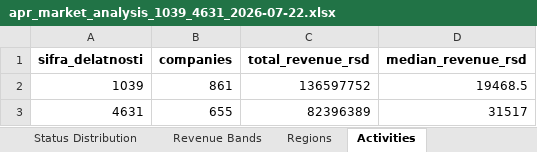
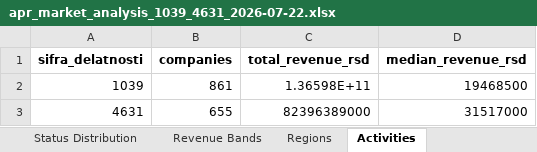
Before and after one commit to dusanmiladinovicVNM/otkupapp-pwa, an Excel workbook: docs/Market Intelligence/01_Market_Data/APR/Reports/apr_market_analysis_1039_4631_2026-07-22.xlsx, sheet Activities, drawn as a sheet; values as stored, in another font and other column widths than the file's, no borders; the diff names each change by its address in the sheet, - before the commit and + after, or states it on an @@ line.

```diff
--- a/docs/Market Intelligence/01_Market_Data/APR/Reports/apr_market_analysis_1039_4631_2026-07-22.xlsx (sheet Activities)
+++ b/docs/Market Intelligence/01_Market_Data/APR/Reports/apr_market_analysis_1039_4631_2026-07-22.xlsx (sheet Activities)
-C2 (total_revenue_rsd): 136597752
+C2 (total_revenue_rsd): 1.36598E+11
-D2 (median_revenue_rsd): 19468.5
+D2 (median_revenue_rsd): 19468500
-C3 (total_revenue_rsd): 82396389
+C3 (total_revenue_rsd): 82396389000
-D3 (median_revenue_rsd): 31517
+D3 (median_revenue_rsd): 31517000
```
Also changed, not shown: sheet Market Data, sheet Concentration, sheet Top Companies, sheet Regions, sheet Revenue Bands, sheet Summary, docs/Market Intelligence/01_Market_Data/APR/Processed/apr_data_quality_1039_4631_2026-07-22.xlsx, docs/Market Intelligence/01_Market_Data/APR/Processed/apr_market_validated_1039_4631_2026-07-22.xlsx, 3 other files.
